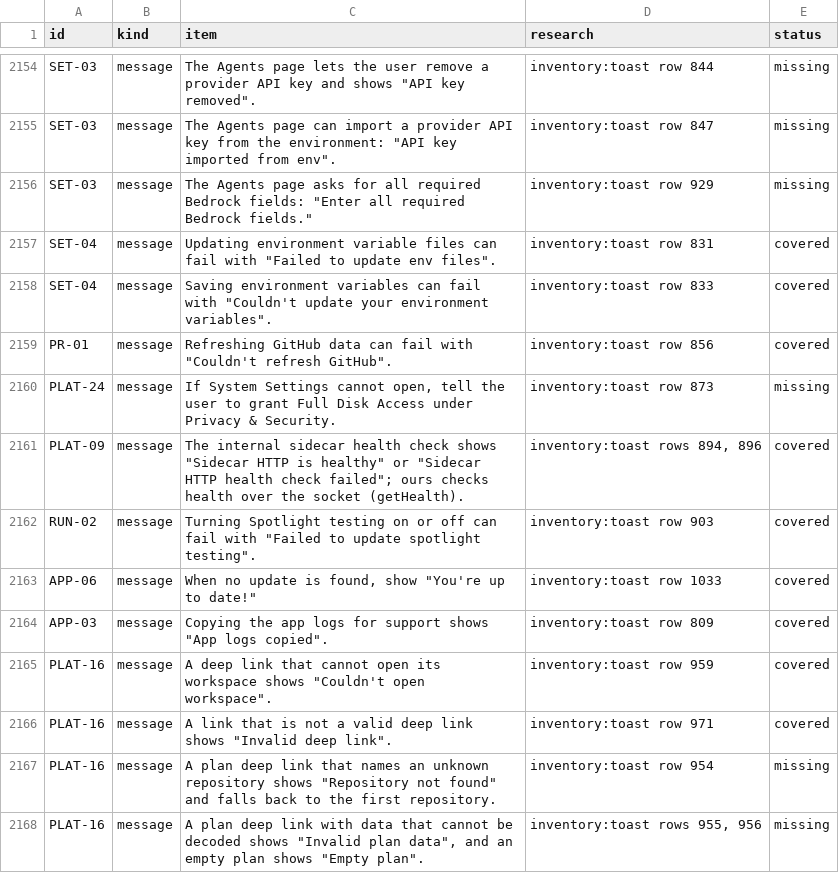
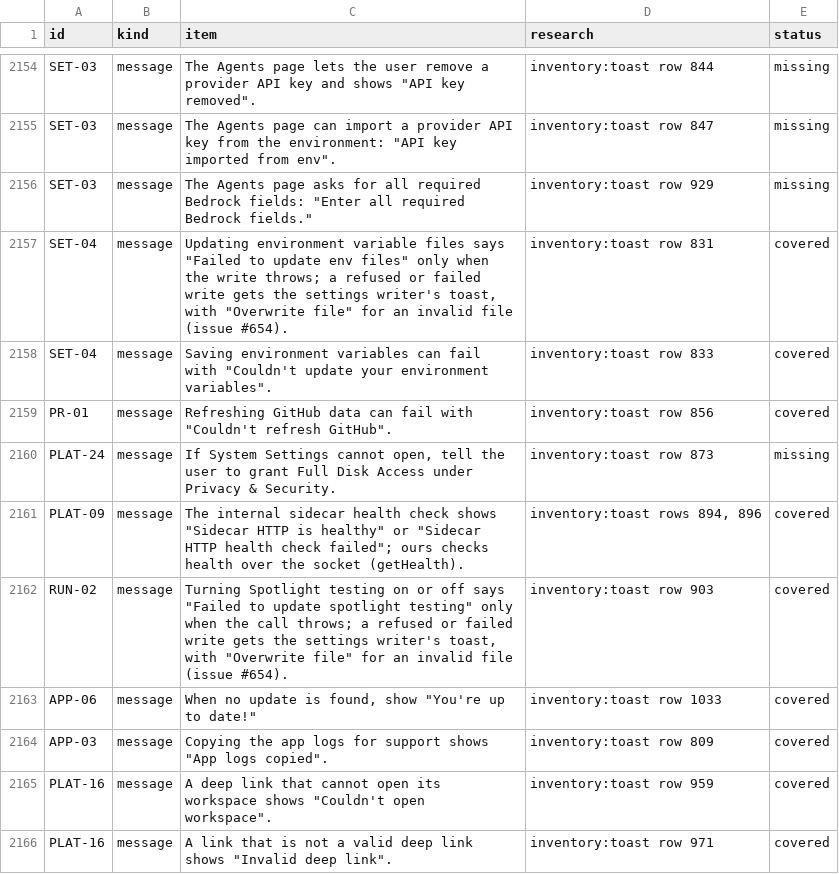
Before and after one commit to jahala/conducted, a TSV file: docs/plans/items/system.tsv, drawn as a sheet; only a part is shown, gaps mark what is left out; the shorter side is filled out with more unchanged rows.

```diff
--- a/docs/plans/items/system.tsv
+++ b/docs/plans/items/system.tsv
@@ -2156,3 +2156,3 @@ SET-03	message	The Agents page can import a provider API key from the environmen
 SET-03	message	The Agents page asks for all required Bedrock fields: "Enter all required Bedrock fields."	inventory:toast row 929	missing
-SET-04	message	Updating environment variable files can fail with "Failed to update env files".	inventory:toast row 831	covered
+SET-04	message	Updating environment variable files says "Failed to update env files" only when the write throws; a refused or failed write gets the settings writer's toast, with "Overwrite file" for an invalid file (issue #654).	inventory:toast row 831	covered
 SET-04	message	Saving environment variables can fail with "Couldn't update your environment variables".	inventory:toast row 833	covered
@@ -2161,3 +2161,3 @@ PLAT-24	message	If System Settings cannot open, tell the user to grant Full Disk
 PLAT-09	message	The internal sidecar health check shows "Sidecar HTTP is healthy" or "Sidecar HTTP health check failed"; ours checks health over the socket (getHealth).	inventory:toast rows 894, 896	covered
-RUN-02	message	Turning Spotlight testing on or off can fail with "Failed to update spotlight testing".	inventory:toast row 903	covered
+RUN-02	message	Turning Spotlight testing on or off says "Failed to update spotlight testing" only when the call throws; a refused or failed write gets the settings writer's toast, with "Overwrite file" for an invalid file (issue #654).	inventory:toast row 903	covered
 APP-06	message	When no update is found, show "You're up to date!"	inventory:toast row 1033	covered
```
Also changed, not shown: docs/plans/items/ui.tsv, 3 other files.
